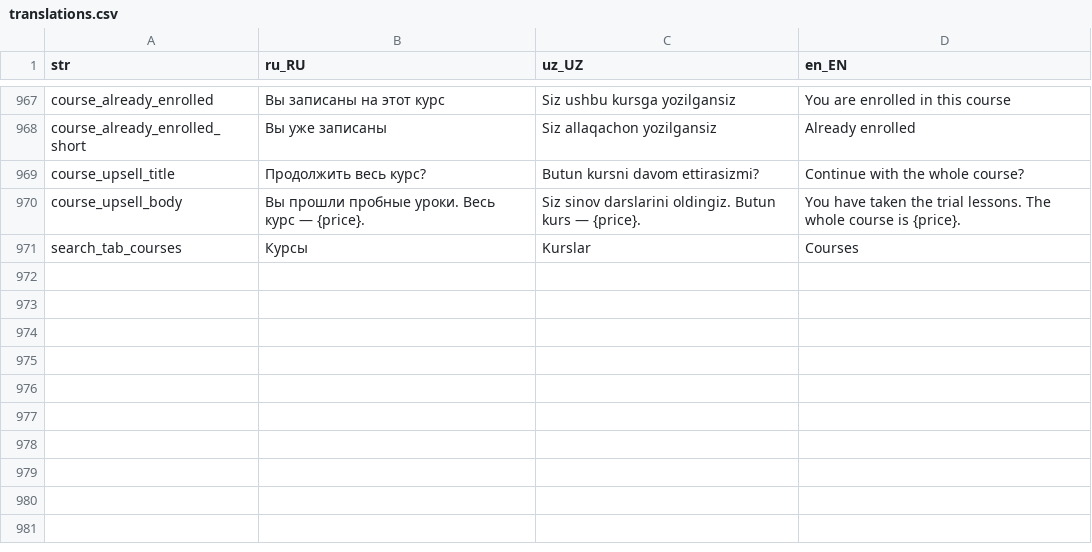
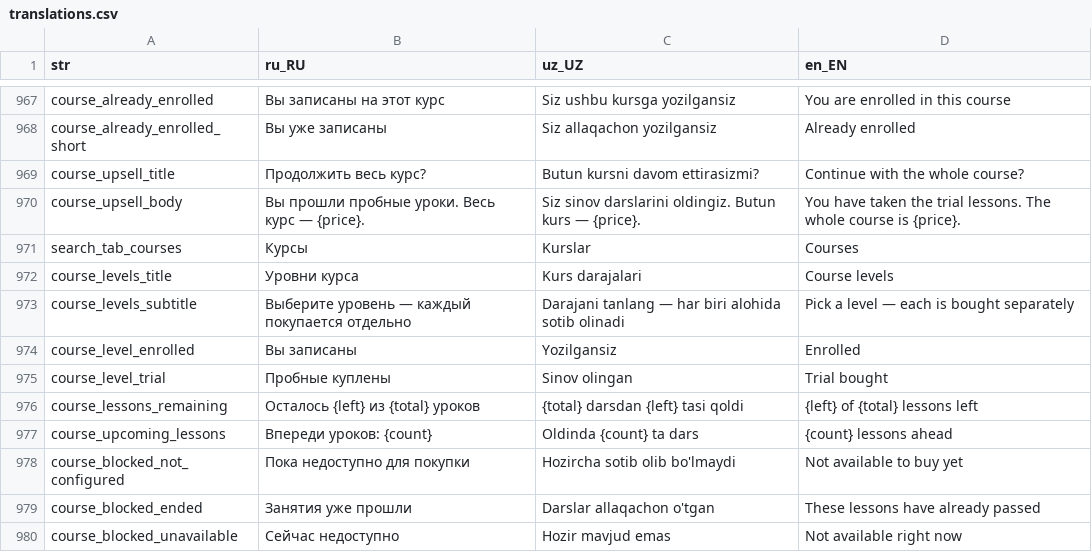
Before and after one commit to LUMI-PASS/lumi-mobile-app, a CSV file: assets/localization/translations.csv, drawn as a sheet; only a part is shown, gaps mark what is left out.

```diff
--- a/assets/localization/translations.csv
+++ b/assets/localization/translations.csv
@@ -971 +971,10 @@ course_upsell_body,Вы прошли пробные уроки. Весь кур
 search_tab_courses,Курсы,Kurslar,Courses
+course_levels_title,Уровни курса,Kurs darajalari,Course levels
+course_levels_subtitle,Выберите уровень — каждый покупается отдельно,Darajani tanlang — har biri alohida sotib olinadi,Pick a level — each is bought separately
+course_level_enrolled,Вы записаны,Yozilgansiz,Enrolled
+course_level_trial,Пробные куплены,Sinov olingan,Trial bought
+course_lessons_remaining,Осталось {left} из {total} уроков,{total} darsdan {left} tasi qoldi,{left} of {total} lessons left
+course_upcoming_lessons,Впереди уроков: {count},Oldinda {count} ta dars,{count} lessons ahead
+course_blocked_not_configured,Пока недоступно для покупки,Hozircha sotib olib bo'lmaydi,Not available to buy yet
+course_blocked_ended,Занятия уже прошли,Darslar allaqachon o'tgan,These lessons have already passed
+course_blocked_unavailable,Сейчас недоступно,Hozir mavjud emas,Not available right now
```
Also changed, not shown: 15 other files.
